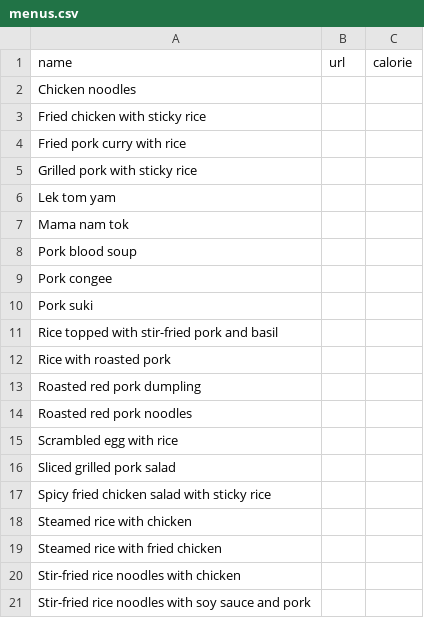
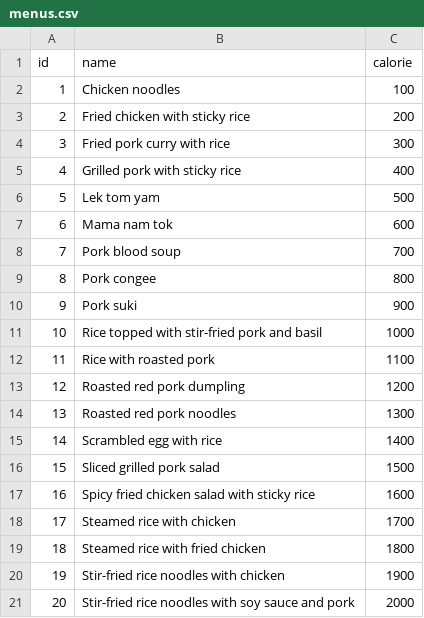
Before and after one commit to jomphatt/food-recommendation-fast, a CSV file: assets/menus.csv, drawn as a sheet; removed rows and columns are numbered as before the commit, all else as after; the diff names each change by its address in the sheet, - before the commit and + after, or states it on an @@ line.

Commit message:
query menus from menu database to display in flex mesages

```diff
--- a/assets/menus.csv
+++ b/assets/menus.csv
+column A (id), rows 2-21: 1 | 2 | 3 | 4 | 5 | 6 | 7 | 8 | 9 | 10 | 11 | 12 | 13 | 14 | 15 | 16 | 17 | 18 | 19 | 20
-column B (url), empty
-C2 (calorie): (empty)
+C2 (calorie): 100
-C3 (calorie): (empty)
+C3 (calorie): 200
-C4 (calorie): (empty)
+C4 (calorie): 300
-C5 (calorie): (empty)
+C5 (calorie): 400
-C6 (calorie): (empty)
+C6 (calorie): 500
-C7 (calorie): (empty)
+C7 (calorie): 600
-C8 (calorie): (empty)
+C8 (calorie): 700
-C9 (calorie): (empty)
+C9 (calorie): 800
-C10 (calorie): (empty)
+C10 (calorie): 900
-C11 (calorie): (empty)
+C11 (calorie): 1000
-C12 (calorie): (empty)
+C12 (calorie): 1100
-C13 (calorie): (empty)
+C13 (calorie): 1200
-C14 (calorie): (empty)
+C14 (calorie): 1300
-C15 (calorie): (empty)
+C15 (calorie): 1400
-C16 (calorie): (empty)
+C16 (calorie): 1500
-C17 (calorie): (empty)
+C17 (calorie): 1600
-C18 (calorie): (empty)
+C18 (calorie): 1700
-C19 (calorie): (empty)
+C19 (calorie): 1800
-C20 (calorie): (empty)
+C20 (calorie): 1900
-C21 (calorie): (empty)
+C21 (calorie): 2000
```
Also changed, not shown: 24 other files.
